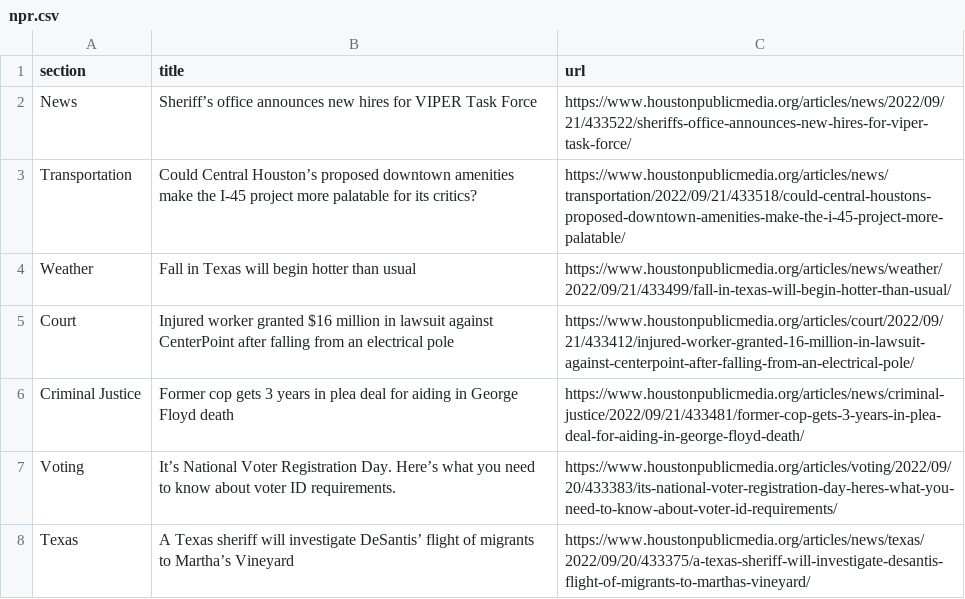
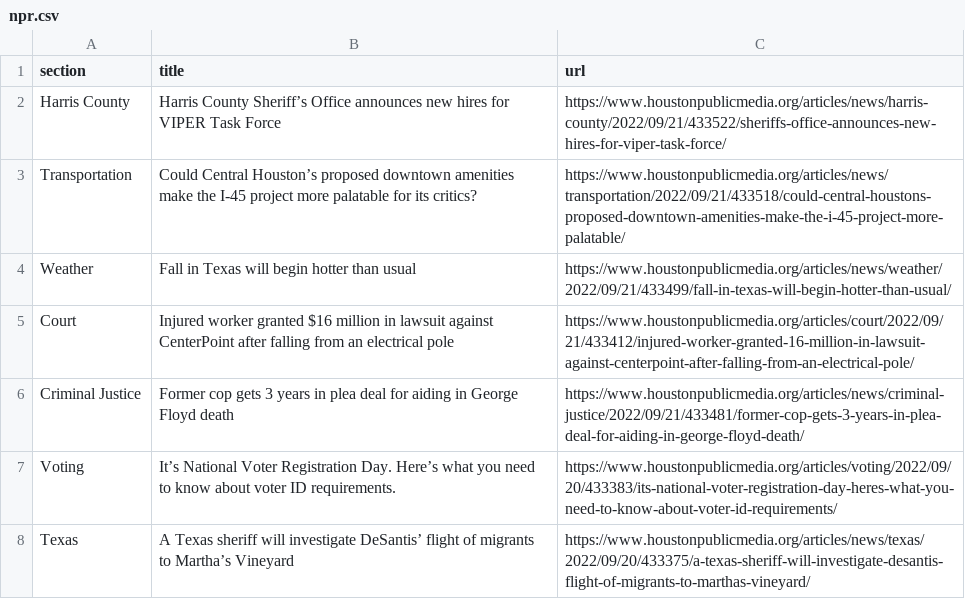
Before and after one commit to areenaarora/autoscrapper, a CSV file: npr.csv, drawn as a sheet; only a part is shown; removed rows and columns are numbered as before the commit, all else as after; the diff names each change by its address in the sheet, - before the commit and + after, or states it on an @@ line.

```diff
--- a/npr.csv
+++ b/npr.csv
-row 2: News | Sheriff’s office announces new hires for VIPER Task Force | https://www.houstonpublicmedia.org/articles/news/2022/09/21/433522/sheriffs-office-announces-new-hires-for-viper-task-force/
+row 2: Harris County | Harris County Sheriff’s Office announces new hires for VIPER Task Force | https://www.houstonpublicmedia.org/articles/news/harris-county/2022/09/21/433522/sheriffs-office-announces-new-hires-for-viper-task-force/
```
